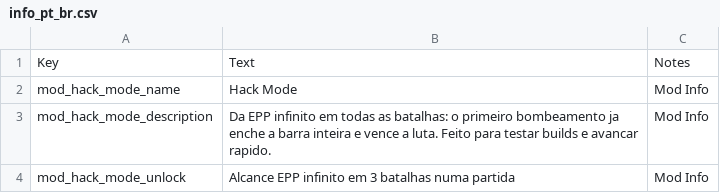
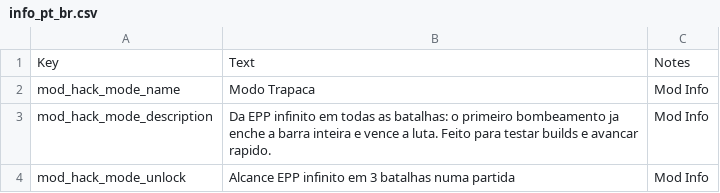
Before and after one commit to CDiangell-dei/game-mods-and-ports, a CSV file: games/MGE/extracted/mods/list/hack_mode/text/info_pt_br.csv, drawn as a sheet.

```diff
--- a/games/MGE/extracted/mods/list/hack_mode/text/info_pt_br.csv
+++ b/games/MGE/extracted/mods/list/hack_mode/text/info_pt_br.csv
@@ -1,3 +1,3 @@
 Key,Text,Notes
-mod_hack_mode_name,Hack Mode,Mod Info
+mod_hack_mode_name,Modo Trapaca,Mod Info
 mod_hack_mode_description,Da EPP infinito em todas as batalhas: o primeiro bombeamento ja enche a barra inteira e vence a luta. Feito para testar builds e avancar rapido.,Mod Info
```
Also changed, not shown: games/MGE/extracted/data/en_us.csv, games/MGE/extracted/data/pt_br.csv, 23 other files.
